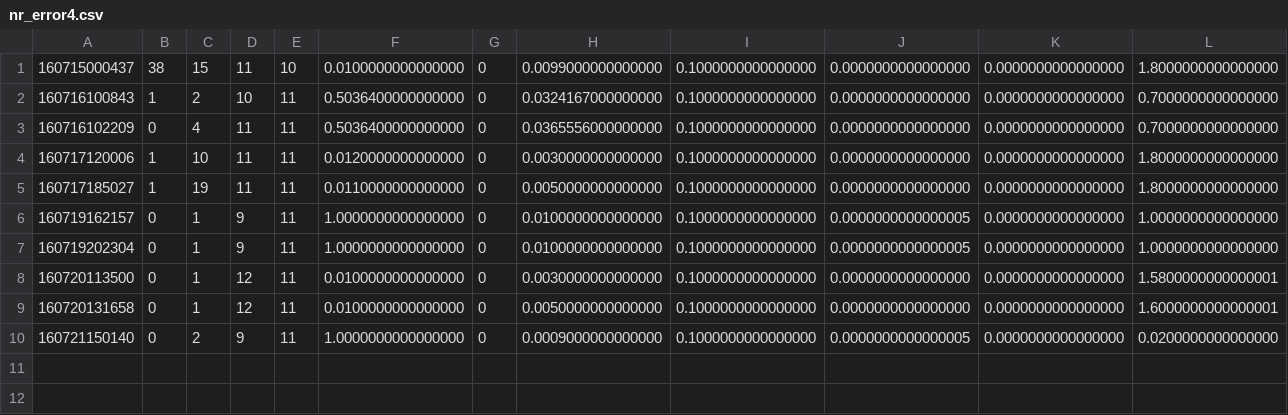
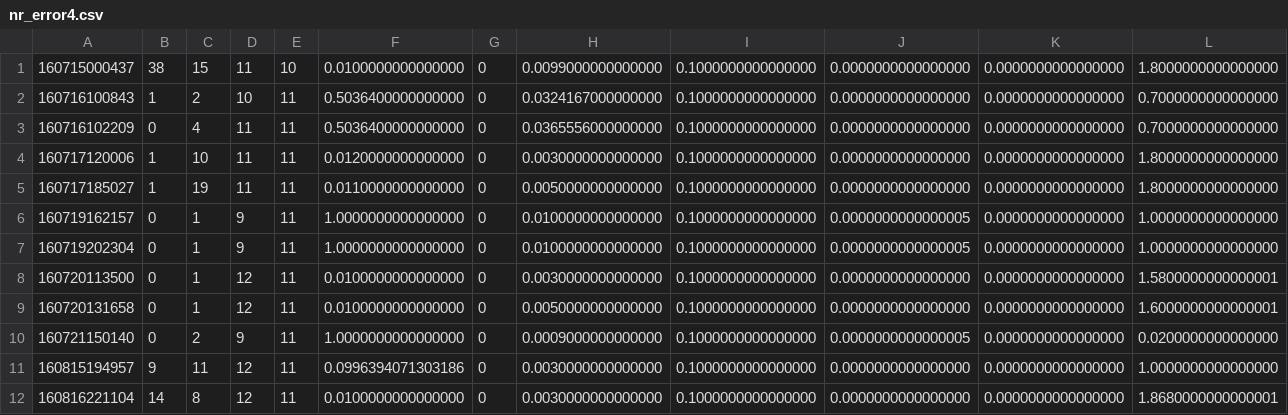
Before and after one commit to og113/worldline, a CSV file: results/nr/nr_error4.csv, drawn as a sheet; only a part is shown; rows hold the shown columns only; the diff names each change by its address in the sheet, - before the commit and + after, or states it on an @@ line.

Commit message:
added some results

```diff
--- a/results/nr/nr_error4.csv
+++ b/results/nr/nr_error4.csv
+row 11: 160815194957 | 9 | 11 | 12 | 11 | 0.0996394071303186 | 0 | 0.0030000000000000 | 0.1000000000000000 | 0.0000000000000000 | 0.0000000000000000 | 1.0000000000000000
+row 12: 160816221104 | 14 | 8 | 12 | 11 | 0.0100000000000000 | 0 | 0.0030000000000000 | 0.1000000000000000 | 0.0000000000000000 | 0.0000000000000000 | 1.8680000000000001
```
Also changed, not shown: 7 other files.
